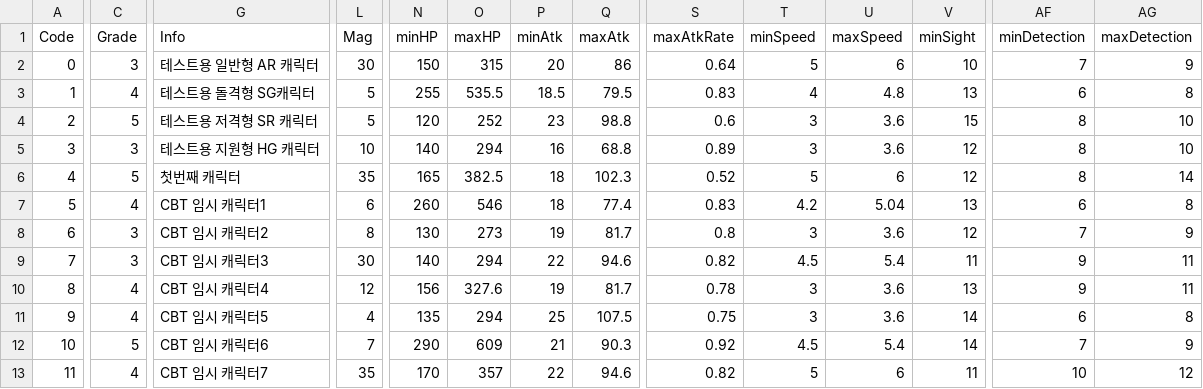
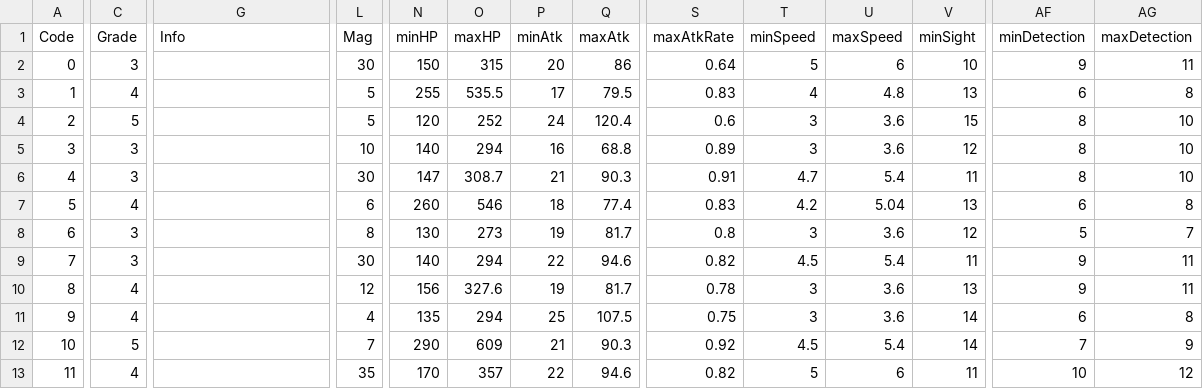
Before and after one commit to rockdo4/Underground_Gamers, a CSV file: Underground_Gamers/Assets/Lobby Scene Assets/Resources/CSV/PlayerStats.csv, drawn as a sheet; only a part is shown, gaps mark what is left out; the diff covers the shown part only; the diff names each change by its address in the sheet, - before the commit and + after, or states it on an @@ line.

```diff
--- a/Underground_Gamers/Assets/Lobby Scene Assets/Resources/CSV/PlayerStats.csv
+++ b/Underground_Gamers/Assets/Lobby Scene Assets/Resources/CSV/PlayerStats.csv
-G2 (Info): 테스트용 일반형 AR 캐릭터
+G2 (Info): (empty)
-AF2 (minDetection): 7
+AF2 (minDetection): 9
-AG2 (maxDetection): 9
+AG2 (maxDetection): 11
-G3 (Info): 테스트용 돌격형 SG캐릭터
+G3 (Info): (empty)
-P3 (minAtk): 18.5
+P3 (minAtk): 17
-G4 (Info): 테스트용 저격형 SR 캐릭터
+G4 (Info): (empty)
-P4 (minAtk): 23
+P4 (minAtk): 24
-Q4 (maxAtk): 98.8
+Q4 (maxAtk): 120.4
-G5 (Info): 테스트용 지원형 HG 캐릭터
+G5 (Info): (empty)
-C6 (Grade): 5
+C6 (Grade): 3
-G6 (Info): 첫번째 캐릭터
+G6 (Info): (empty)
-L6 (Mag): 35
+L6 (Mag): 30
-N6 (minHP): 165
+N6 (minHP): 147
-O6 (maxHP): 382.5
+O6 (maxHP): 308.7
-P6 (minAtk): 18
+P6 (minAtk): 21
-Q6 (maxAtk): 102.3
+Q6 (maxAtk): 90.3
-S6 (maxAtkRate): 0.52
+S6 (maxAtkRate): 0.91
-T6 (minSpeed): 5
+T6 (minSpeed): 4.7
-U6 (maxSpeed): 6
+U6 (maxSpeed): 5.4
-V6 (minSight): 12
+V6 (minSight): 11
-AG6 (maxDetection): 14
+AG6 (maxDetection): 10
-G7 (Info): CBT 임시 캐릭터1
+G7 (Info): (empty)
-G8 (Info): CBT 임시 캐릭터2
+G8 (Info): (empty)
-AF8 (minDetection): 7
+AF8 (minDetection): 5
-AG8 (maxDetection): 9
+AG8 (maxDetection): 7
-G9 (Info): CBT 임시 캐릭터3
+G9 (Info): (empty)
-G10 (Info): CBT 임시 캐릭터4
+G10 (Info): (empty)
-G11 (Info): CBT 임시 캐릭터5
+G11 (Info): (empty)
-G12 (Info): CBT 임시 캐릭터6
+G12 (Info): (empty)
-G13 (Info): CBT 임시 캐릭터7
+G13 (Info): (empty)
```
Also changed, not shown: 42 edited cells elsewhere in this file, Underground_Gamers/Assets/Lobby Scene Assets/Resources/CSV/scrimm_reward_table.csv, 8 other files.
